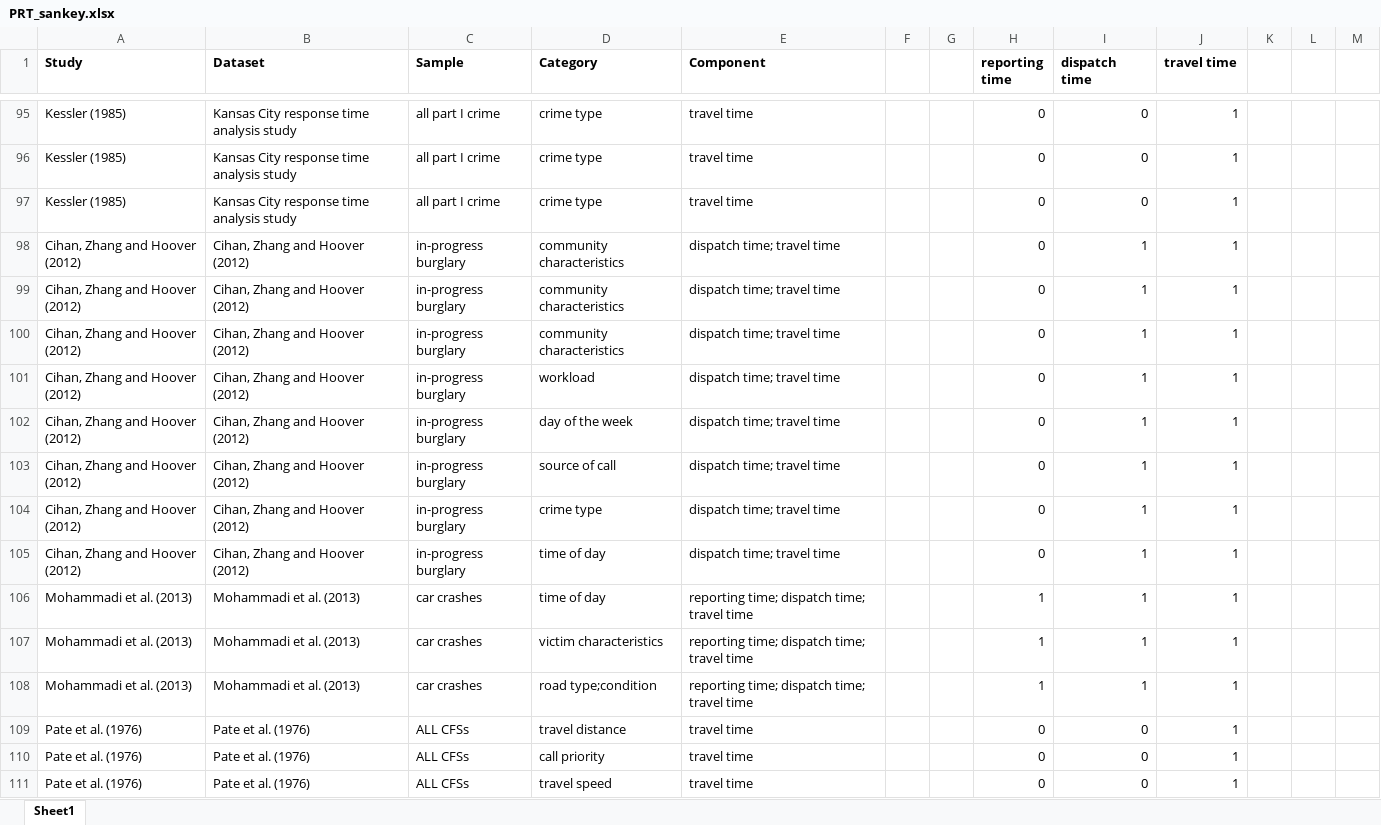
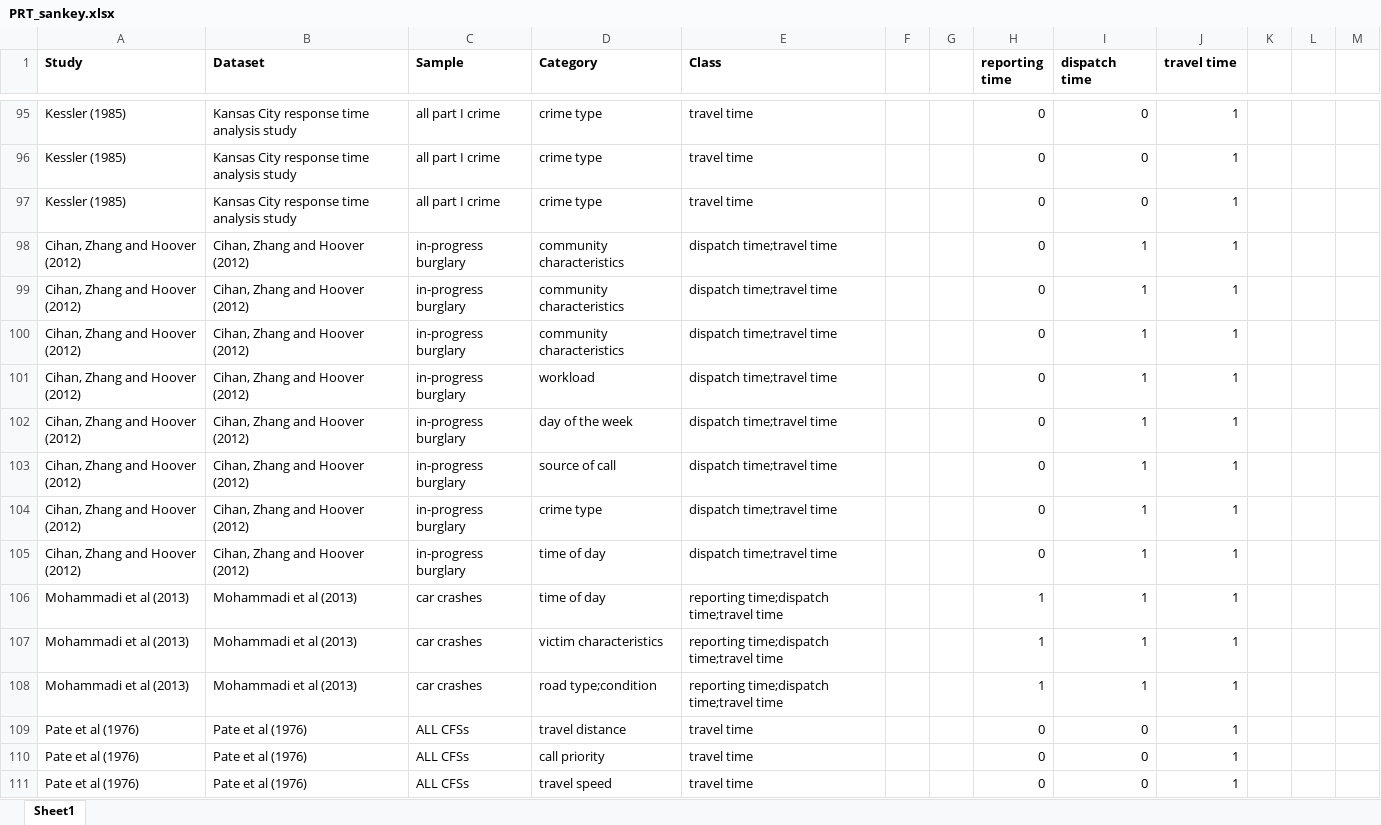
Before and after one commit to timverlaan/prt, an Excel workbook: PRT_sankey.xlsx, sheet Sheet1, drawn as a sheet; only a part is shown, gaps mark what is left out; values as stored, in another font and other column widths than the file's, no borders; conditional formats not drawn; the diff covers the shown part only; the diff names each change by its address in the sheet, - before the commit and + after, or states it on an @@ line.

```diff
--- a/PRT_sankey.xlsx (sheet Sheet1)
+++ b/PRT_sankey.xlsx (sheet Sheet1)
-E1: Component
+E1: Class
-E98:E105 (Class): dispatch time; travel time
+E98:E105 (Class): dispatch time;travel time
-A106:A108 (Study): Mohammadi et al. (2013)
+A106:A108 (Study): Mohammadi et al (2013)
-B106:B108 (Dataset): Mohammadi et al. (2013)
+B106:B108 (Dataset): Mohammadi et al (2013)
-E106:E108 (Class): reporting time; dispatch time; travel time
+E106:E108 (Class): reporting time;dispatch time;travel time
-A109:A111 (Study): Pate et al. (1976)
+A109:A111 (Study): Pate et al (1976)
-B109:B111 (Dataset): Pate et al. (1976)
+B109:B111 (Dataset): Pate et al (1976)
```
Also changed, not shown: 268 edited cells elsewhere in this sheet, 2 other files.
